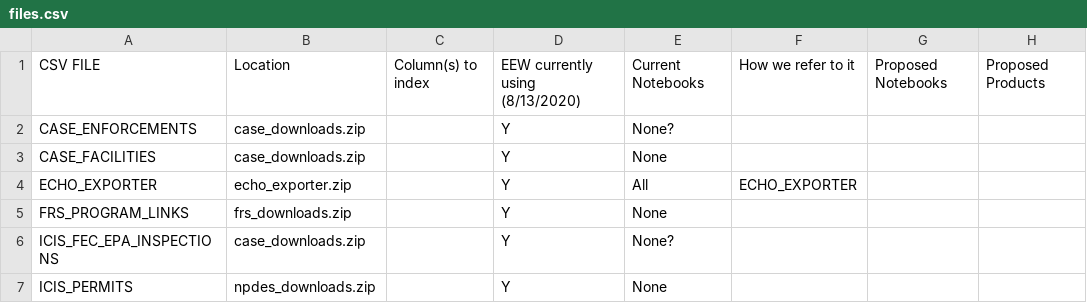
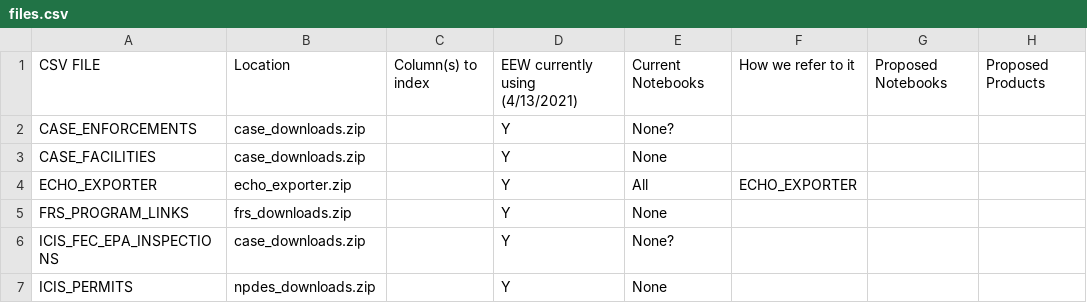
Before and after one commit to edgi-govdata-archiving/ECHOEPA-to-SQL, a CSV file: files.csv, drawn as a sheet; only a part is shown; the diff covers the shown part only; the diff names each change by its address in the sheet, - before the commit and + after, or states it on an @@ line.

```diff
--- a/files.csv
+++ b/files.csv
-D1: EEW currently using (8/13/2020)
+D1: EEW currently using (4/13/2021)
```
Also changed, not shown: 26 added rows elsewhere in this file, 8 other files.
